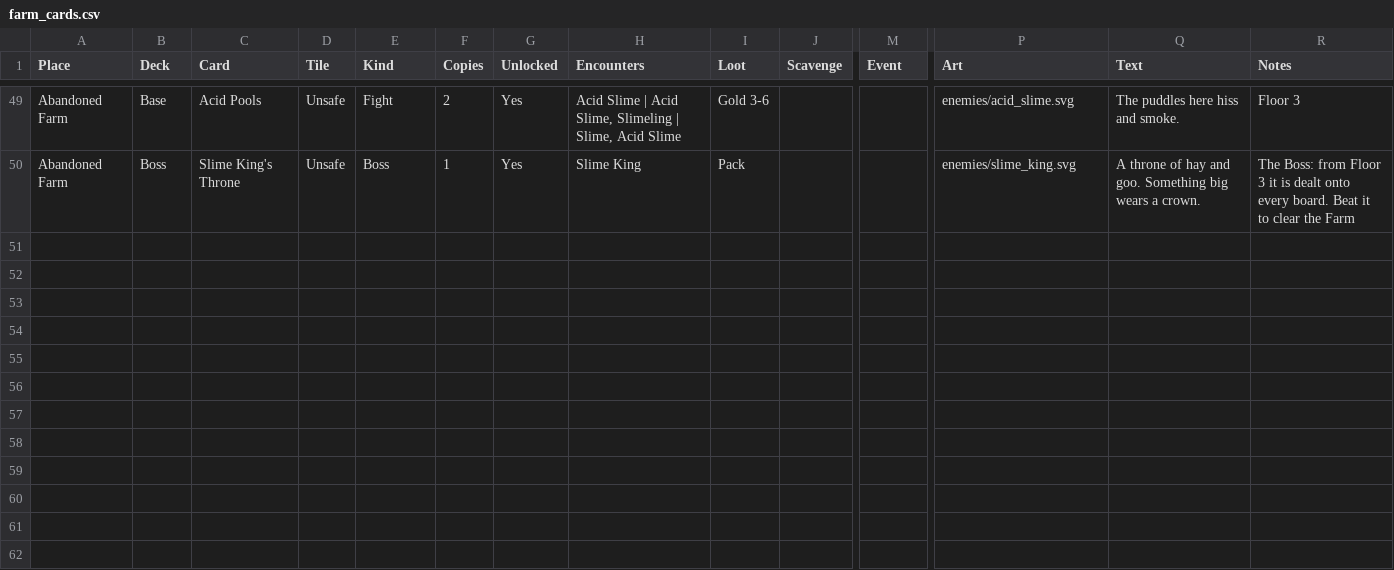
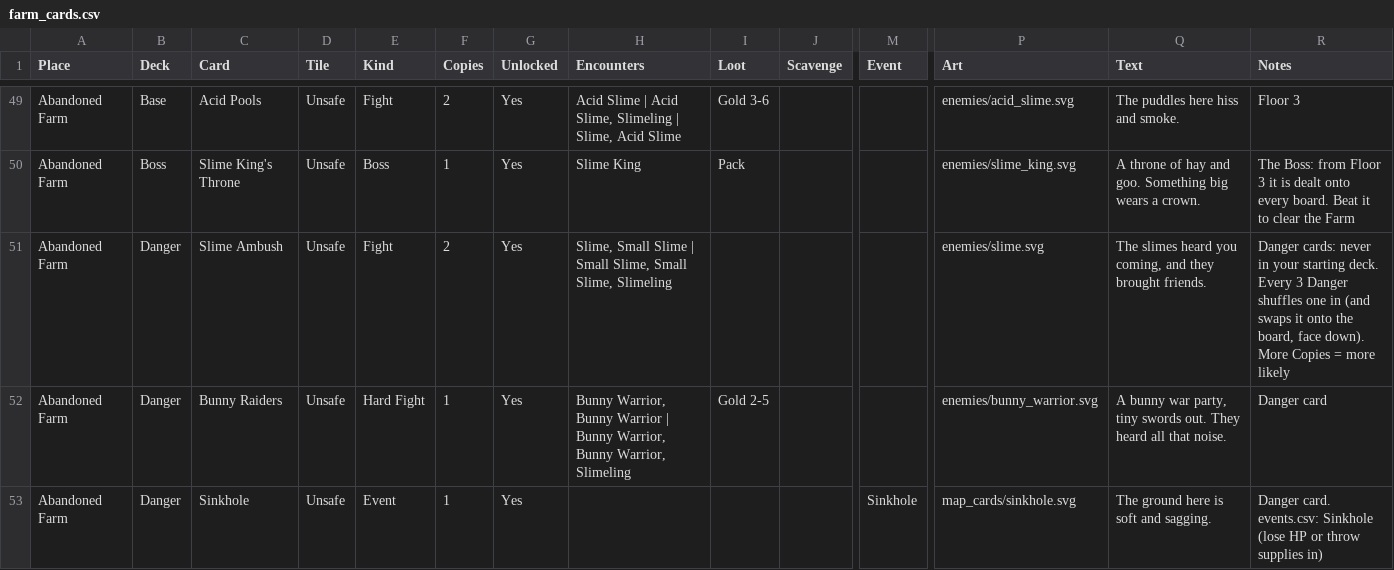
Before and after one commit to DustyOBrien/card-game, a CSV file: data/dungeons/farm_cards.csv, drawn as a sheet; only a part is shown, gaps mark what is left out; rows hold the shown columns only; the diff names each change by its address in the sheet, - before the commit and + after, or states it on an @@ line.

```diff
--- a/data/dungeons/farm_cards.csv
+++ b/data/dungeons/farm_cards.csv
+row 51: Abandoned Farm | Danger | Slime Ambush | Unsafe | Fight | 2 | Yes | Slime, Small Slime | Small Slime, Small Slime, Slimeling |  |  |  | enemies/slime.svg | The slimes heard you coming, and they brought friends. | Danger cards: never in your starting deck. Every 3 Danger shuffles one in (and swaps it onto the board, face down). More Copies = more likely
+row 52: Abandoned Farm | Danger | Bunny Raiders | Unsafe | Hard Fight | 1 | Yes | Bunny Warrior, Bunny Warrior | Bunny Warrior, Bunny Warrior, Slimeling | Gold 2-5 |  |  | enemies/bunny_warrior.svg | A bunny war party, tiny swords out. They heard all that noise. | Danger card
+row 53: Abandoned Farm | Danger | Sinkhole | Unsafe | Event | 1 | Yes |  |  |  | Sinkhole | map_cards/sinkhole.svg | The ground here is soft and sagging. | Danger card. events.csv: Sinkhole (lose HP or throw supplies in)
```
Also changed, not shown: data/dungeons/events.csv, data/progression/town.csv, 12 other files.
